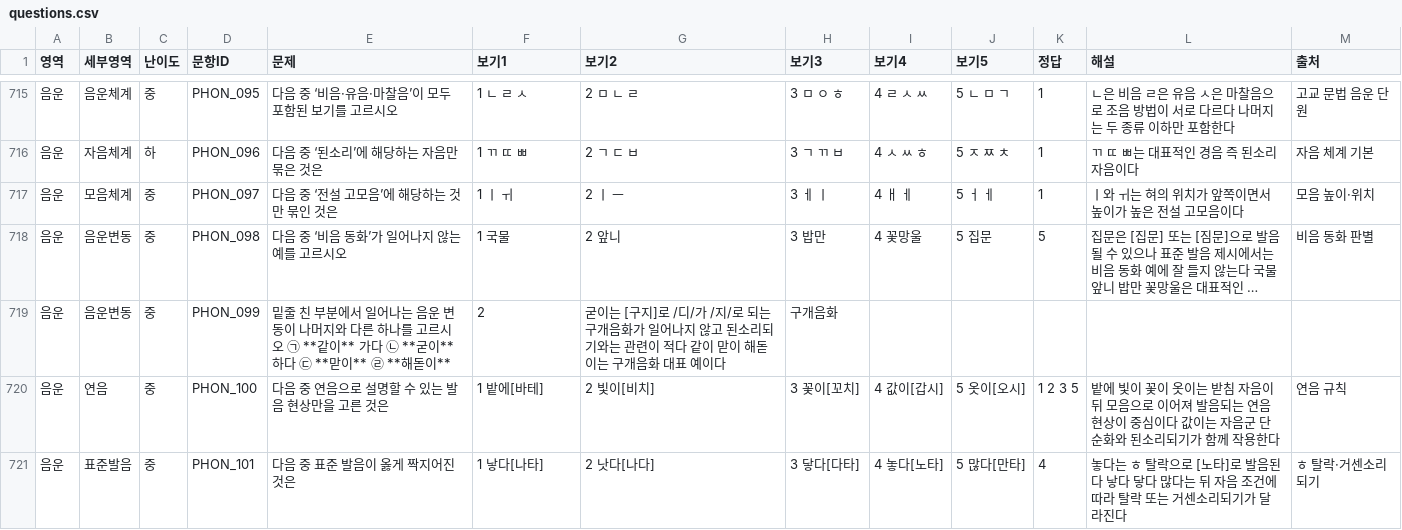
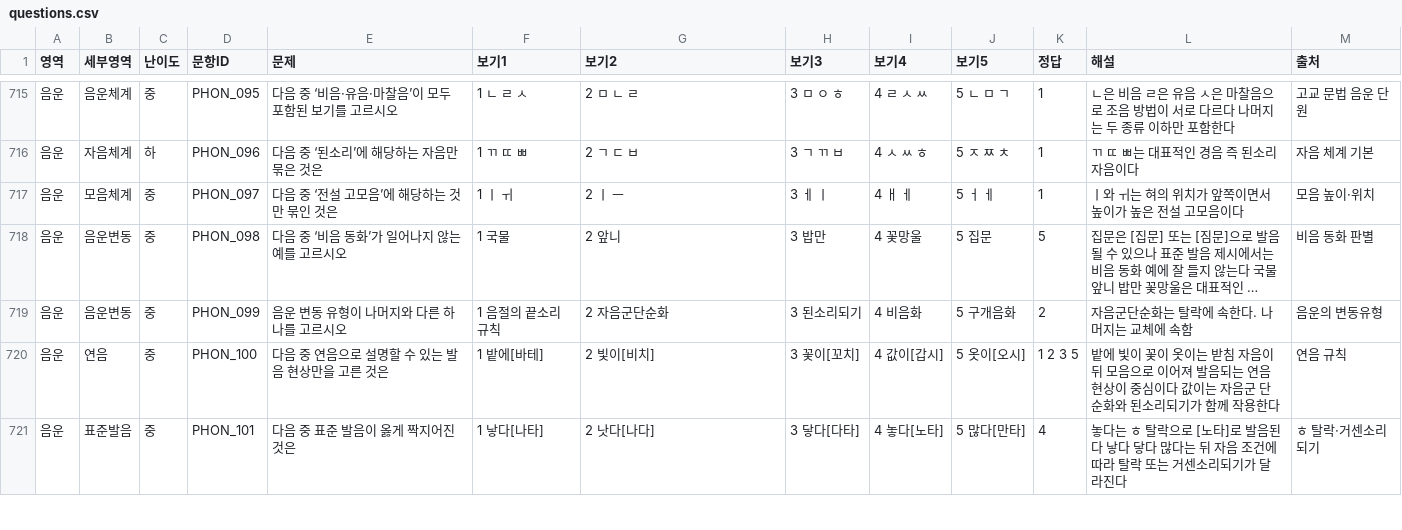
Before and after one commit to lapeste1220-source/koreanmoonbubquiz, a CSV file: questions.csv, drawn as a sheet; only a part is shown, gaps mark what is left out; long unchanged cells end in …; the diff names each change by its address in the sheet, - before the commit and + after, or states it on an @@ line.

Commit message:
Update questions.csv

```diff
--- a/questions.csv
+++ b/questions.csv
-E719 (문제): 밑줄 친 부분에서 일어나는 음운 변동이 나머지와 다른 하나를 고르시오 ㉠ **같이** 가다 ㉡ **굳이** 하다 ㉢ **맏이** ㉣ **해돋이**
+E719 (문제): 음운 변동 유형이 나머지와 다른 하나를 고르시오
-F719 (보기1): 2
+F719 (보기1): 1 음절의 끝소리 규칙
-G719 (보기2): 굳이는 [구지]로 /디/가 /지/로 되는 구개음화가 일어나지 않고 된소리되기와는 관련이 적다 같이 맏이 해돋이는 구개음화 대표 예이다
+G719 (보기2): 2 자음군단순화
-H719 (보기3): 구개음화
+H719 (보기3): 3 된소리되기
-I719 (보기4): (empty)
+I719 (보기4): 4 비음화
-J719 (보기5): (empty)
+J719 (보기5): 5 구개음화
-K719 (정답): (empty)
+K719 (정답): 2
-L719 (해설): (empty)
+L719 (해설): 자음군단순화는 탈락에 속한다. 나머지는 교체에 속함
-M719 (출처): (empty)
+M719 (출처): 음운의 변동유형
```
